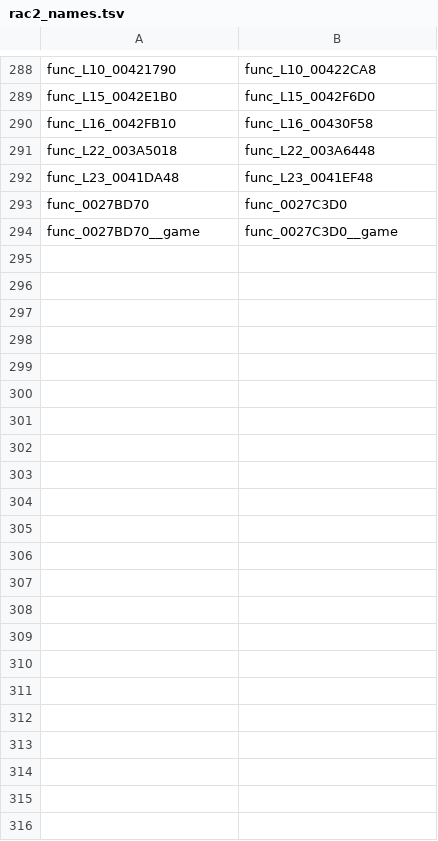
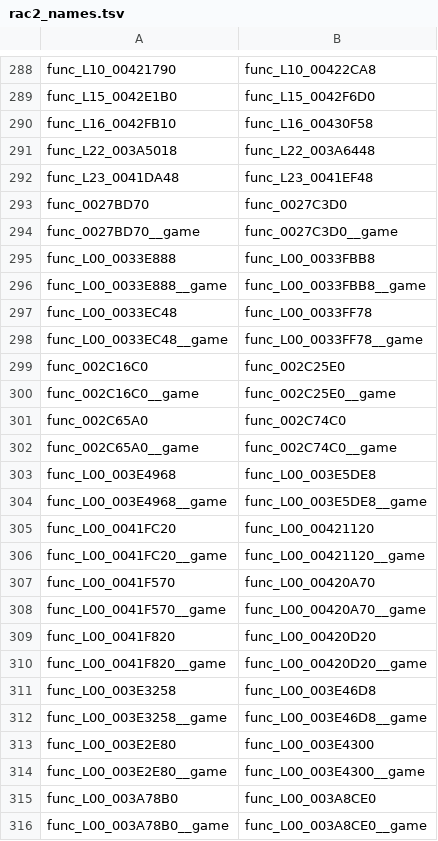
Before and after one commit to mikedesigns101-cell/OpenRAC, a TSV file: port/game/rac2-ntsc2/host/rac2_names.tsv, drawn as a sheet; only a part is shown, gaps mark what is left out.

```diff
--- a/port/game/rac2-ntsc2/host/rac2_names.tsv
+++ b/port/game/rac2-ntsc2/host/rac2_names.tsv
@@ -294 +294,23 @@ func_0027BD70	func_0027C3D0
 func_0027BD70__game	func_0027C3D0__game
+func_L00_0033E888	func_L00_0033FBB8
+func_L00_0033E888__game	func_L00_0033FBB8__game
+func_L00_0033EC48	func_L00_0033FF78
+func_L00_0033EC48__game	func_L00_0033FF78__game
+func_002C16C0	func_002C25E0
+func_002C16C0__game	func_002C25E0__game
+func_002C65A0	func_002C74C0
+func_002C65A0__game	func_002C74C0__game
+func_L00_003E4968	func_L00_003E5DE8
+func_L00_003E4968__game	func_L00_003E5DE8__game
+func_L00_0041FC20	func_L00_00421120
+func_L00_0041FC20__game	func_L00_00421120__game
+func_L00_0041F570	func_L00_00420A70
+func_L00_0041F570__game	func_L00_00420A70__game
+func_L00_0041F820	func_L00_00420D20
+func_L00_0041F820__game	func_L00_00420D20__game
+func_L00_003E3258	func_L00_003E46D8
+func_L00_003E3258__game	func_L00_003E46D8__game
+func_L00_003E2E80	func_L00_003E4300
+func_L00_003E2E80__game	func_L00_003E4300__game
+func_L00_003A78B0	func_L00_003A8CE0
+func_L00_003A78B0__game	func_L00_003A8CE0__game
```
Also changed, not shown: port/game/rac2-ntsc/libraries.tsv, port/game/rac2-ntsc2/libraries.tsv, 32 other files.
